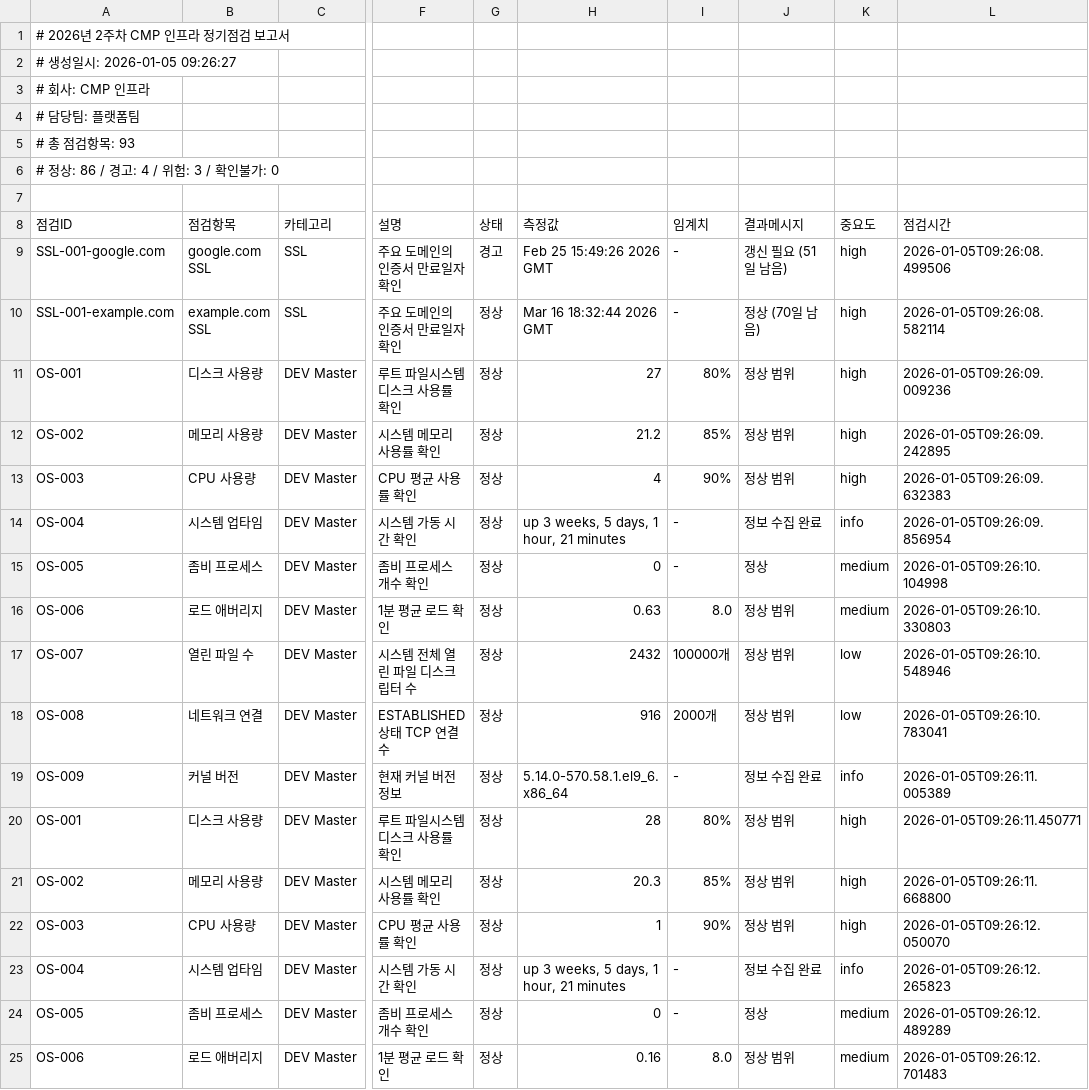
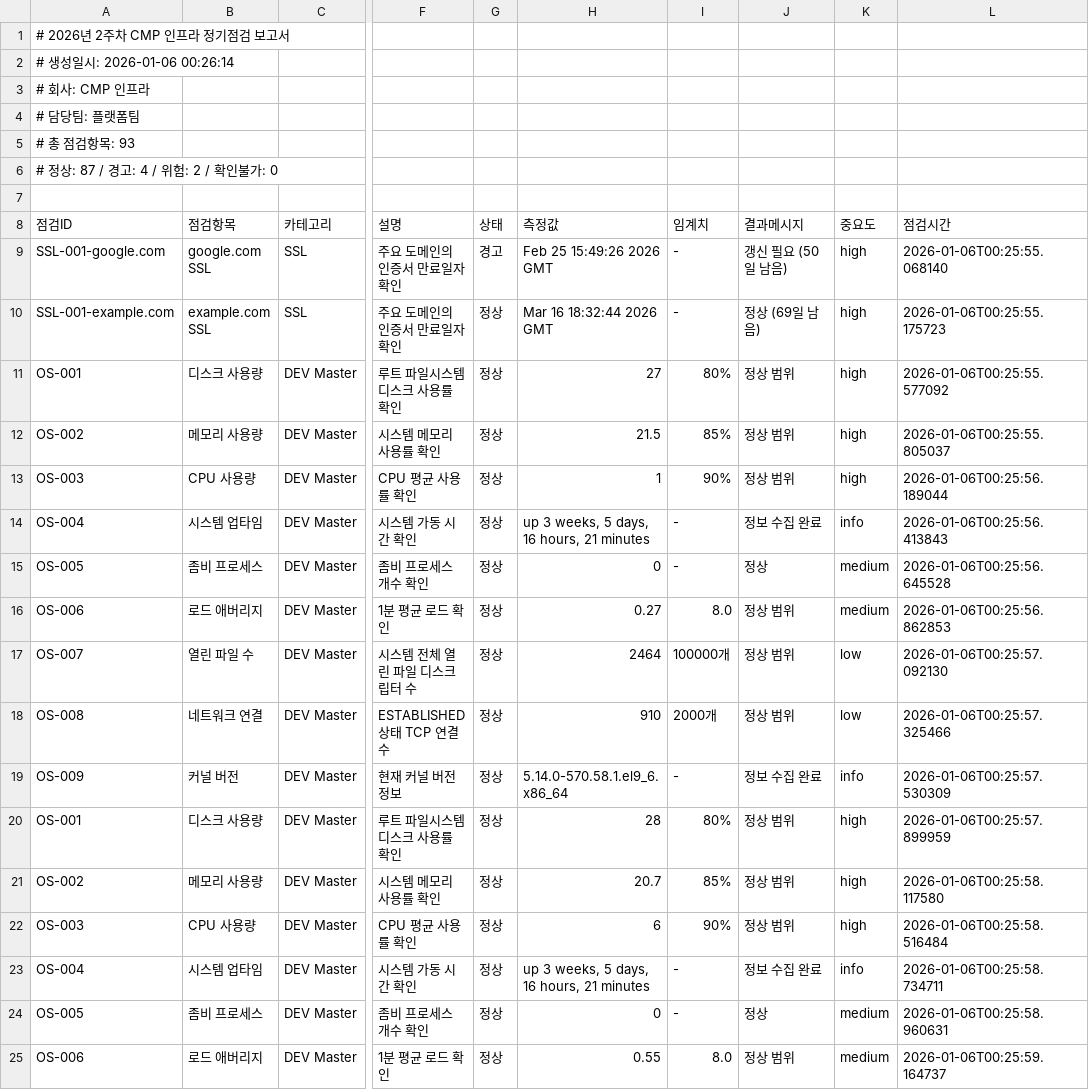
Before and after one commit to Kimjibeom/k8s-infra-health-check, a CSV file: output/cmp_infra_check_2026_W02.csv, drawn as a sheet; only a part is shown, gaps mark what is left out; the diff covers the shown part only; the diff names each change by its address in the sheet, - before the commit and + after, or states it on an @@ line.

Commit message:
update result 260106

```diff
--- a/output/cmp_infra_check_2026_W02.csv
+++ b/output/cmp_infra_check_2026_W02.csv
-A2 (점검ID): # 생성일시: 2026-01-05 09:26:27
+A2 (점검ID): # 생성일시: 2026-01-06 00:26:14
-A6 (점검ID): # 정상: 86 / 경고: 4 / 위험: 3 / 확인불가: 0
+A6 (점검ID): # 정상: 87 / 경고: 4 / 위험: 2 / 확인불가: 0
-J9 (결과메시지): 갱신 필요 (51일 남음)
+J9 (결과메시지): 갱신 필요 (50일 남음)
-L9 (점검시간): 2026-01-05T09:26:08.499506
+L9 (점검시간): 2026-01-06T00:25:55.068140
-J10 (결과메시지): 정상 (70일 남음)
+J10 (결과메시지): 정상 (69일 남음)
-L10 (점검시간): 2026-01-05T09:26:08.582114
+L10 (점검시간): 2026-01-06T00:25:55.175723
-L11 (점검시간): 2026-01-05T09:26:09.009236
+L11 (점검시간): 2026-01-06T00:25:55.577092
-H12 (측정값): 21.2
+H12 (측정값): 21.5
-L12 (점검시간): 2026-01-05T09:26:09.242895
+L12 (점검시간): 2026-01-06T00:25:55.805037
-H13 (측정값): 4
+H13 (측정값): 1
-L13 (점검시간): 2026-01-05T09:26:09.632383
+L13 (점검시간): 2026-01-06T00:25:56.189044
-H14 (측정값): up 3 weeks, 5 days, 1 hour, 21 minutes
+H14 (측정값): up 3 weeks, 5 days, 16 hours, 21 minutes
-L14 (점검시간): 2026-01-05T09:26:09.856954
+L14 (점검시간): 2026-01-06T00:25:56.413843
-L15 (점검시간): 2026-01-05T09:26:10.104998
+L15 (점검시간): 2026-01-06T00:25:56.645528
-H16 (측정값): 0.63
+H16 (측정값): 0.27
-L16 (점검시간): 2026-01-05T09:26:10.330803
+L16 (점검시간): 2026-01-06T00:25:56.862853
-H17 (측정값): 2432
+H17 (측정값): 2464
-L17 (점검시간): 2026-01-05T09:26:10.548946
+L17 (점검시간): 2026-01-06T00:25:57.092130
-H18 (측정값): 916
+H18 (측정값): 910
-L18 (점검시간): 2026-01-05T09:26:10.783041
+L18 (점검시간): 2026-01-06T00:25:57.325466
-L19 (점검시간): 2026-01-05T09:26:11.005389
+L19 (점검시간): 2026-01-06T00:25:57.530309
-L20 (점검시간): 2026-01-05T09:26:11.450771
+L20 (점검시간): 2026-01-06T00:25:57.899959
-H21 (측정값): 20.3
+H21 (측정값): 20.7
-L21 (점검시간): 2026-01-05T09:26:11.668800
+L21 (점검시간): 2026-01-06T00:25:58.117580
-H22 (측정값): 1
+H22 (측정값): 6
-L22 (점검시간): 2026-01-05T09:26:12.050070
+L22 (점검시간): 2026-01-06T00:25:58.516484
-H23 (측정값): up 3 weeks, 5 days, 1 hour, 21 minutes
+H23 (측정값): up 3 weeks, 5 days, 16 hours, 21 minutes
-L23 (점검시간): 2026-01-05T09:26:12.265823
+L23 (점검시간): 2026-01-06T00:25:58.734711
-L24 (점검시간): 2026-01-05T09:26:12.489289
+L24 (점검시간): 2026-01-06T00:25:58.960631
-H25 (측정값): 0.16
+H25 (측정값): 0.55
-L25 (점검시간): 2026-01-05T09:26:12.701483
+L25 (점검시간): 2026-01-06T00:25:59.164737
```
Also changed, not shown: 110 edited cells elsewhere in this file.
